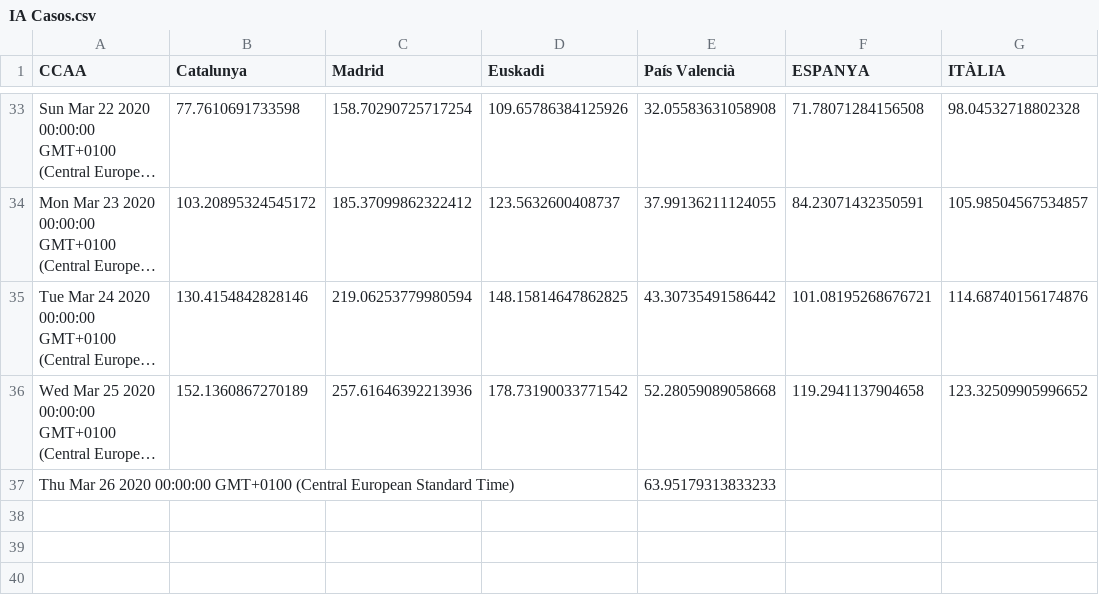
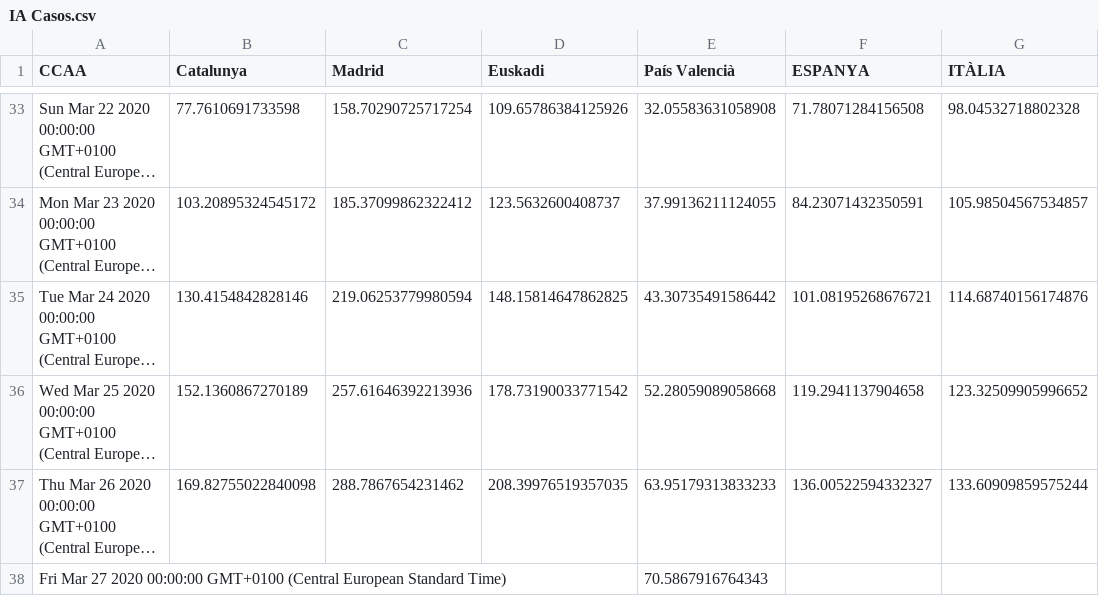
Before and after one commit to montxovs/covid19pv, a CSV file: Càlculs/IA Casos.csv, drawn as a sheet; only a part is shown, gaps mark what is left out; long unchanged cells end in …; the diff names each change by its address in the sheet, - before the commit and + after, or states it on an @@ line.

```diff
--- a/Càlculs/IA Casos.csv
+++ b/Càlculs/IA Casos.csv
-B37 (Catalunya): (empty)
+B37 (Catalunya): 169.82755022840098
-C37 (Madrid): (empty)
+C37 (Madrid): 288.7867654231462
-D37 (Euskadi): (empty)
+D37 (Euskadi): 208.39976519357035
-F37 (ESPANYA): (empty)
+F37 (ESPANYA): 136.00522594332327
-G37 (ITÀLIA): (empty)
+G37 (ITÀLIA): 133.60909859575244
+row 38: Fri Mar 27 2020 00:00:00 GMT+0100 (Central European Standard Time) |  |  |  | 70.5867916764343
```
Also changed, not shown: Càlculs/Morts.csv, País Valencià/Casos PV.csv, 21 other files.
